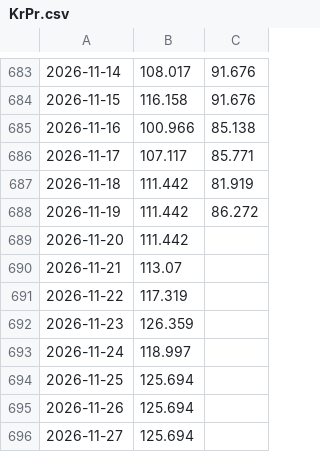
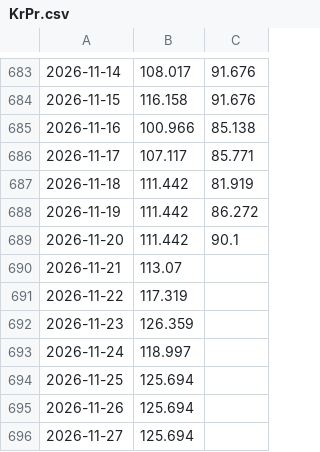
Before and after one commit to Economics-SP-V/Test, a CSV file: Produkte/Preise/KrPr.csv, drawn as a sheet; only a part is shown, gaps mark what is left out; the diff names each change by its address in the sheet, - before the commit and + after, or states it on an @@ line.

```diff
--- a/Produkte/Preise/KrPr.csv
+++ b/Produkte/Preise/KrPr.csv
-C689: (empty)
+C689: 90.1
```
Also changed, not shown: Produkte/Preise/Preise.csv, 2 other files.
